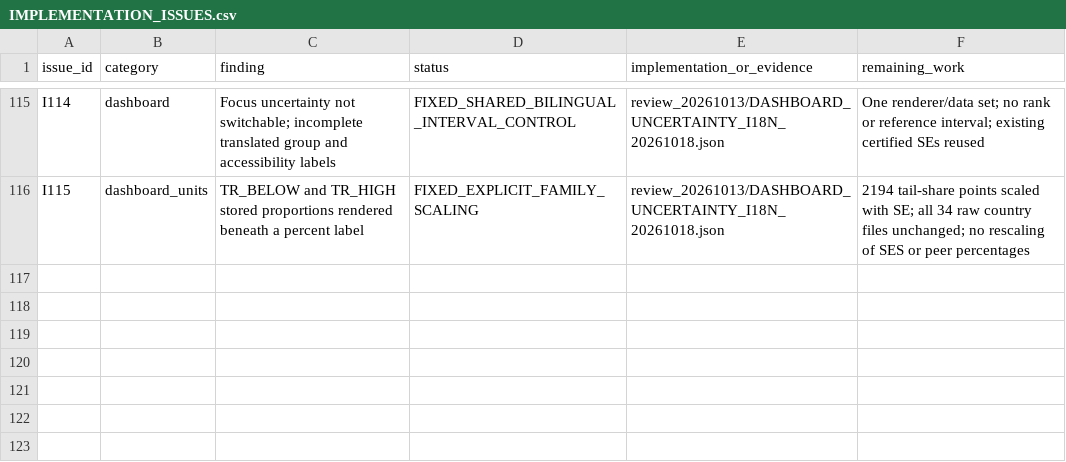
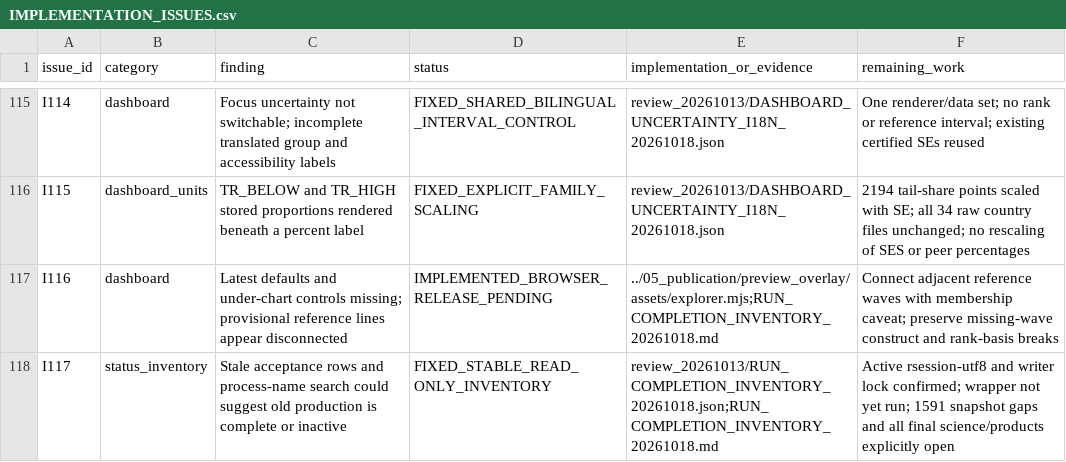
Before and after one commit to Netherlands-Opportunity-Lab/Learning-Outcomes, a CSV file: 06_pipeline/review_20261013/IMPLEMENTATION_ISSUES.csv, drawn as a sheet; only a part is shown, gaps mark what is left out; the diff names each change by its address in the sheet, - before the commit and + after, or states it on an @@ line.

```diff
--- a/06_pipeline/review_20261013/IMPLEMENTATION_ISSUES.csv
+++ b/06_pipeline/review_20261013/IMPLEMENTATION_ISSUES.csv
+row 117: I116 | dashboard | Latest defaults and under-chart controls missing; provisional reference lines appear disconnected | IMPLEMENTED_BROWSER_RELEASE_PENDING | ../05_publication/preview_overlay/assets/explorer.mjs;RUN_COMPLETION_INVENTORY_20261018.md | Connect adjacent reference waves with membership caveat; preserve missing-wave construct and rank-basis breaks
+row 118: I117 | status_inventory | Stale acceptance rows and process-name search could suggest old production is complete or inactive | FIXED_STABLE_READ_ONLY_INVENTORY | review_20261013/RUN_COMPLETION_INVENTORY_20261018.json;RUN_COMPLETION_INVENTORY_20261018.md | Active rsession-utf8 and writer lock confirmed; wrapper not yet run; 1591 snapshot gaps and all final science/products explicitly open
```
Also changed, not shown: 06_pipeline/ACCEPTATIE_EN_VOORTGANG.csv, 17 other files.
